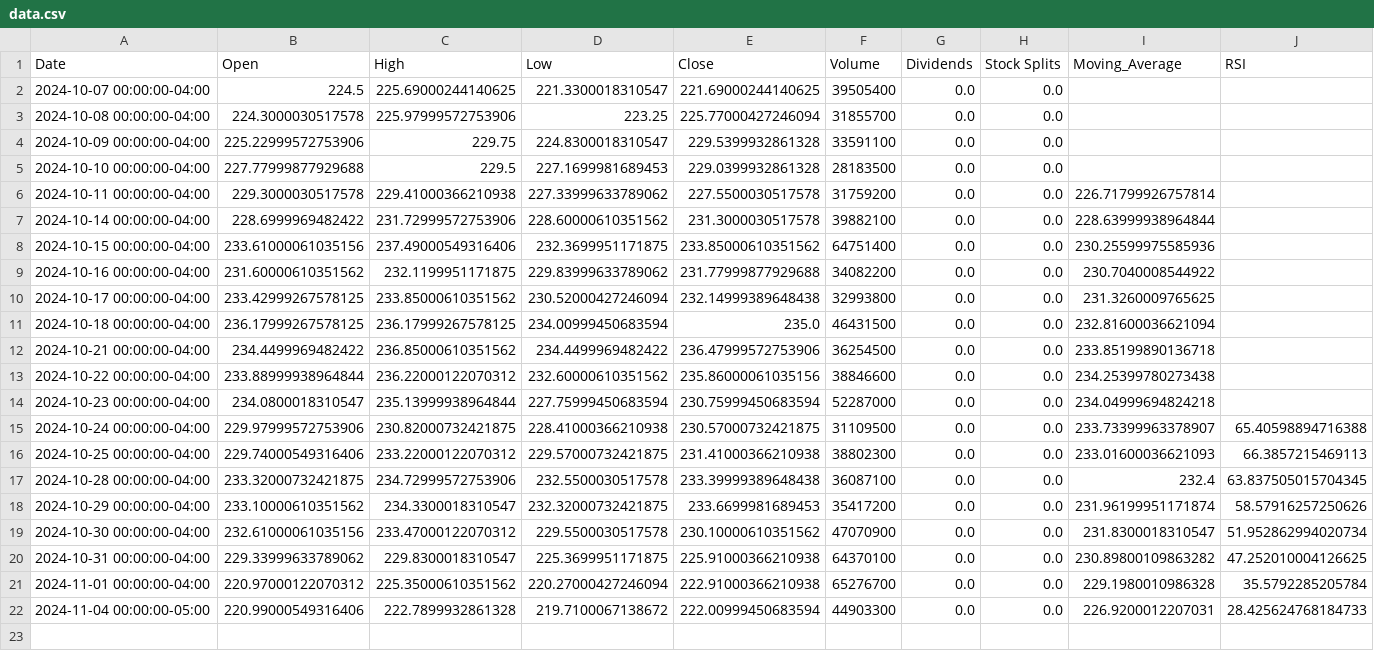
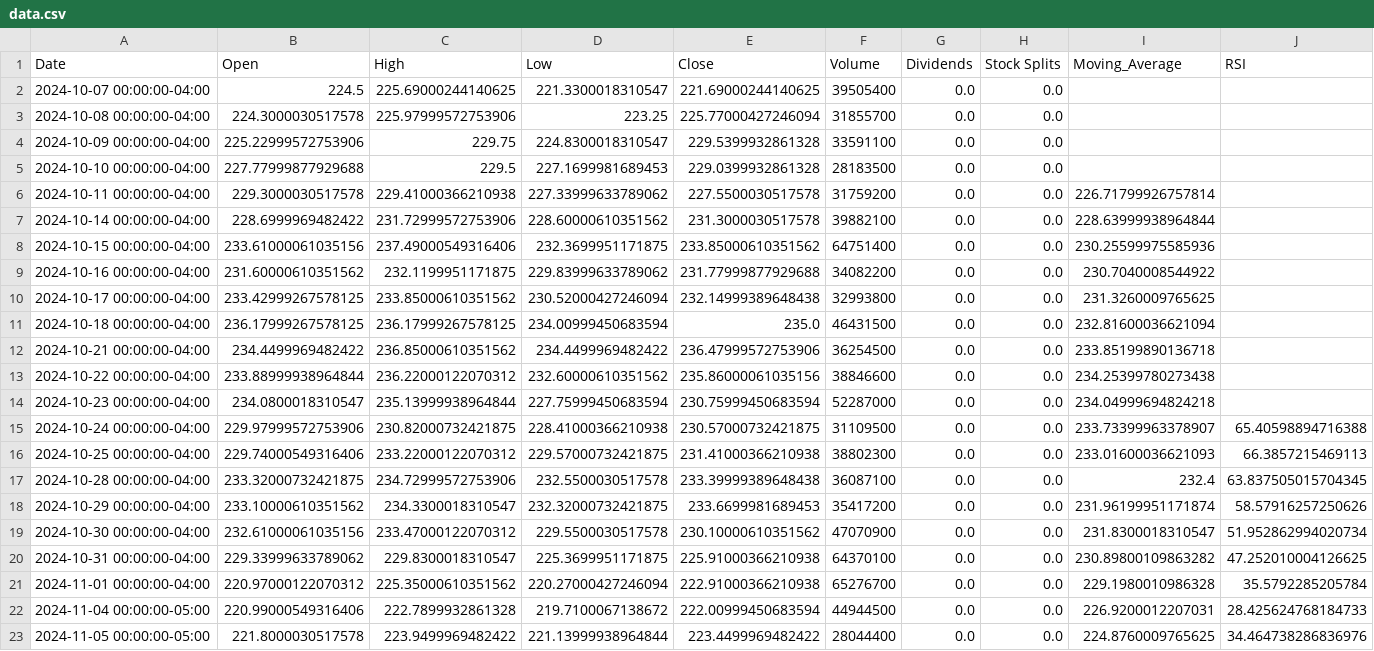
Before and after one commit to mixupp83/project, a CSV file: data.csv, drawn as a sheet; only a part is shown; rows hold the shown columns only; the diff names each change by its address in the sheet, - before the commit and + after, or states it on an @@ line.

```diff
--- a/data.csv
+++ b/data.csv
-F22 (Volume): 44903300
+F22 (Volume): 44944500
+row 23: 2024-11-05 00:00:00-05:00 | 221.8000030517578 | 223.9499969482422 | 221.13999938964844 | 223.4499969482422 | 28044400 | 0.0 | 0.0 | 224.8760009765625 | 34.464738286836976
```
Also changed, not shown: 3 other files.
